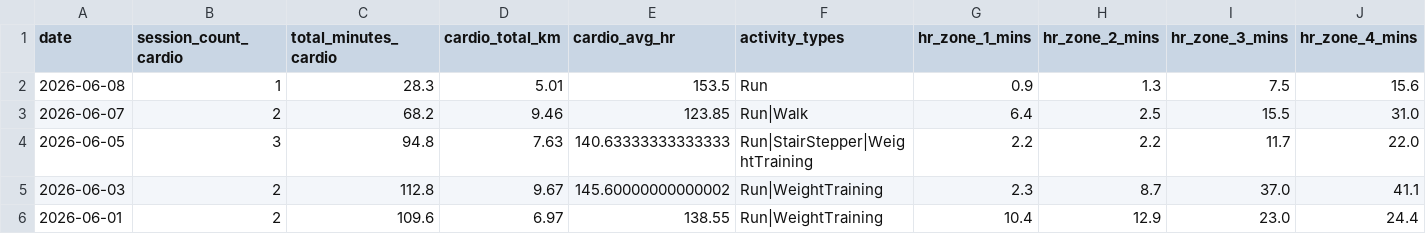
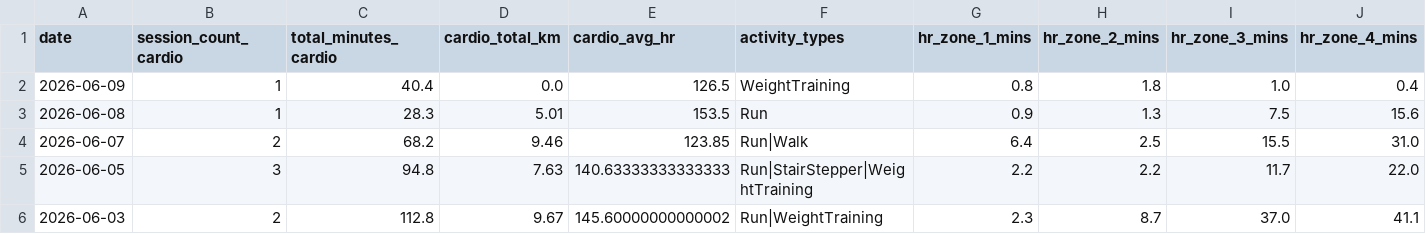
Before and after one commit to mandrew723/training-data, a CSV file: summary.csv, drawn as a sheet; only a part is shown; the shorter side is filled out with more unchanged rows; rows hold the shown columns only; the diff names each change by its address in the sheet, - before the commit and + after, or states it on an @@ line.

```diff
--- a/summary.csv
+++ b/summary.csv
+row 2: 2026-06-09 | 1 | 40.4 | 0.0 | 126.5 | WeightTraining | 0.8 | 1.8 | 1.0 | 0.4
```
Also changed, not shown: lifts.csv.
